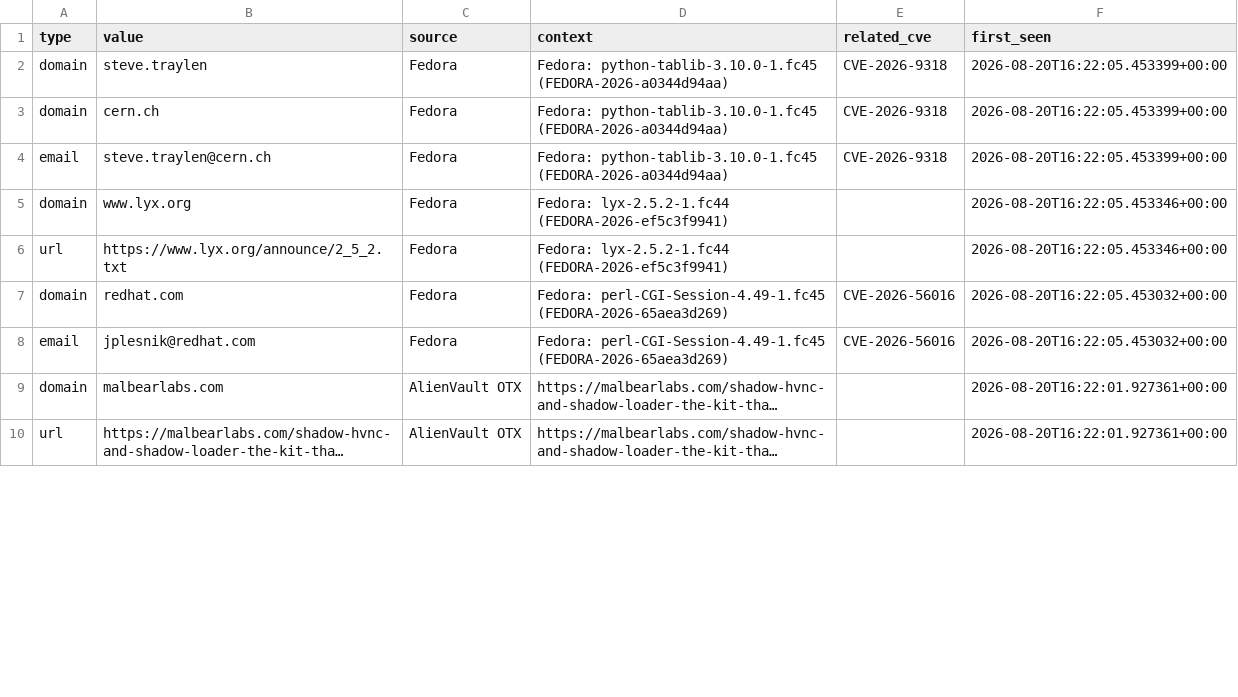
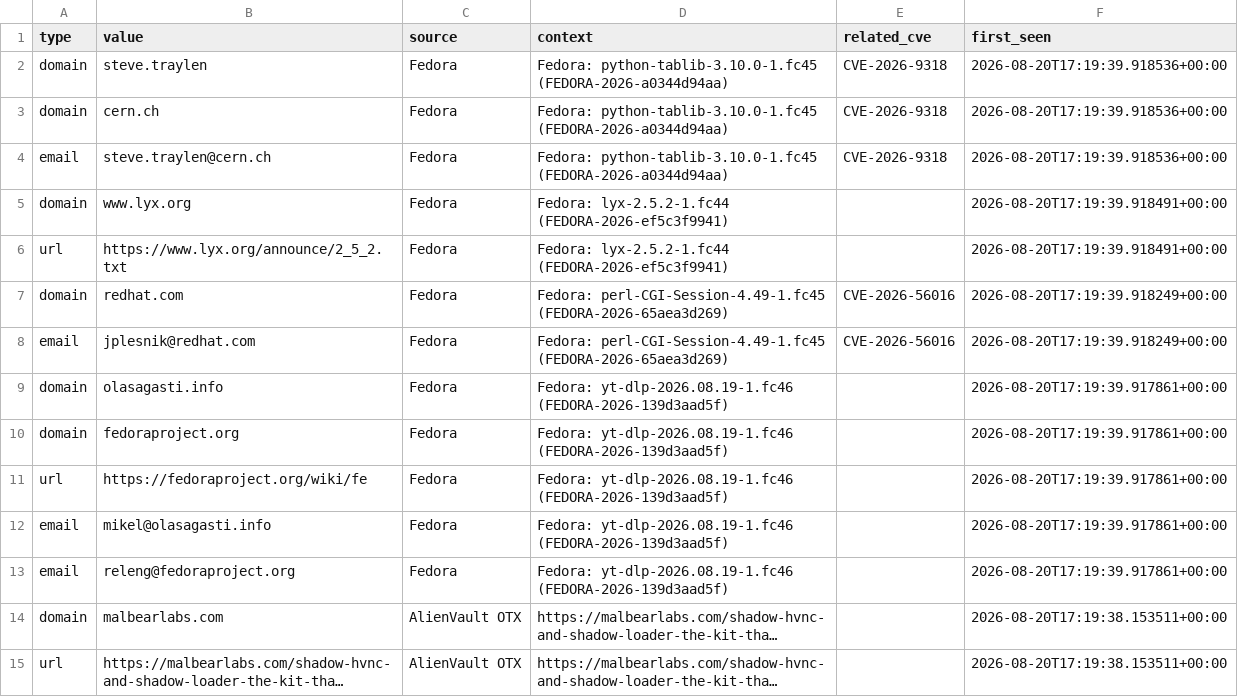
Before and after one commit to priyanshu965/Cyberwatch, a CSV file: data/exports/iocs.csv, drawn as a sheet; only a part is shown; long unchanged cells end in …; addresses are those after the commit; the diff covers the shown part only; the diff names each change by its address in the sheet, - before the commit and + after, or states it on an @@ line.

```diff
--- a/data/exports/iocs.csv
+++ b/data/exports/iocs.csv
-F2:F4 (first_seen): 2026-08-20T16:22:05.453399+00:00
+F2:F4 (first_seen): 2026-08-20T17:19:39.918536+00:00
-F5:F6 (first_seen): 2026-08-20T16:22:05.453346+00:00
+F5:F6 (first_seen): 2026-08-20T17:19:39.918491+00:00
-F7:F8 (first_seen): 2026-08-20T16:22:05.453032+00:00
+F7:F8 (first_seen): 2026-08-20T17:19:39.918249+00:00
+row 9: domain | olasagasti.info | Fedora | Fedora: yt-dlp-2026.08.19-1.fc46 (FEDORA-2026-139d3aad5f) |  | 2026-08-20T17:19:39.917861+00:00
+row 10: domain | fedoraproject.org | Fedora | Fedora: yt-dlp-2026.08.19-1.fc46 (FEDORA-2026-139d3aad5f) |  | 2026-08-20T17:19:39.917861+00:00
+row 11: url | https://fedoraproject.org/wiki/fe | Fedora | Fedora: yt-dlp-2026.08.19-1.fc46 (FEDORA-2026-139d3aad5f) |  | 2026-08-20T17:19:39.917861+00:00
+row 12: email | mikel@olasagasti.info | Fedora | Fedora: yt-dlp-2026.08.19-1.fc46 (FEDORA-2026-139d3aad5f) |  | 2026-08-20T17:19:39.917861+00:00
+row 13: email | releng@fedoraproject.org | Fedora | Fedora: yt-dlp-2026.08.19-1.fc46 (FEDORA-2026-139d3aad5f) |  | 2026-08-20T17:19:39.917861+00:00
-F14:F15 (first_seen): 2026-08-20T16:22:01.927361+00:00
+F14:F15 (first_seen): 2026-08-20T17:19:38.153511+00:00
```
Also changed, not shown: 17 added rows, 3 removed rows and 5 edited cells elsewhere in this file, 7 other files.
